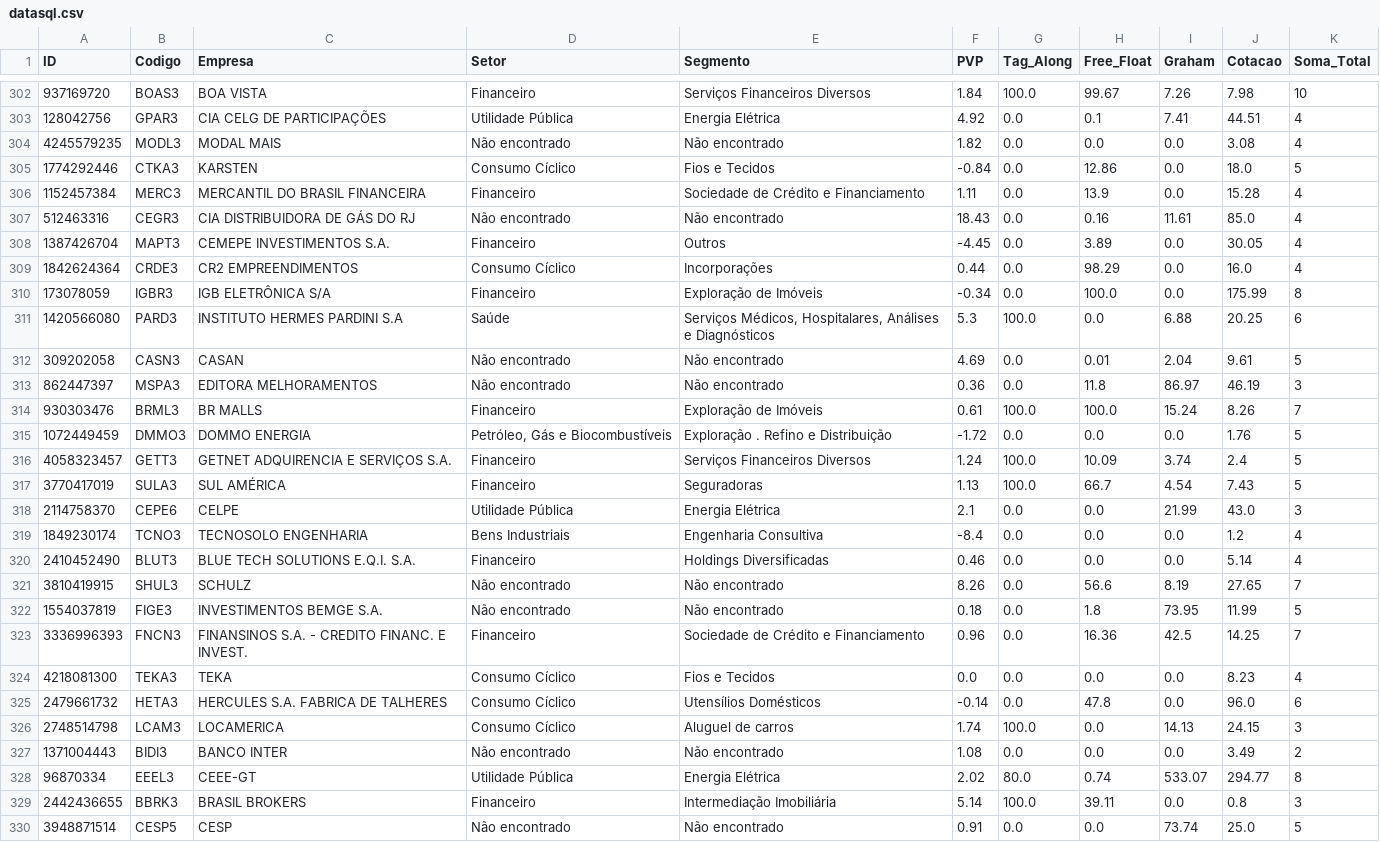
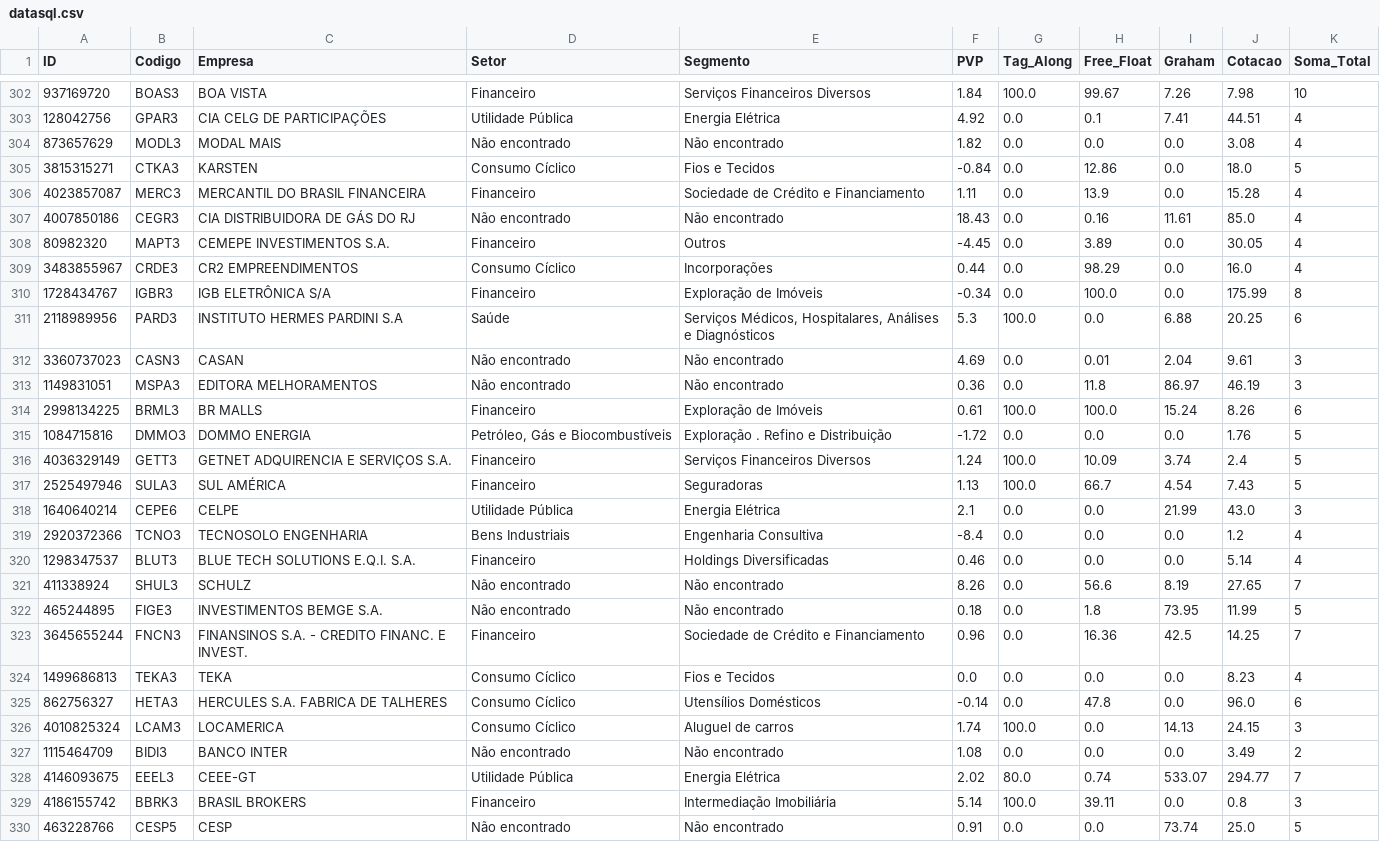
Before and after one commit to ikaromm/OLD_Stonks-Analitycs, a CSV file: csv/datasql.csv, drawn as a sheet; only a part is shown, gaps mark what is left out; the diff covers the shown part only.

```diff
--- a/csv/datasql.csv
+++ b/csv/datasql.csv
@@ -303,28 +303,28 @@ ID;Codigo;Empresa;Setor;Segmento;PVP;Tag_Along;Free_Float;Graham;Cotacao;Soma_To
 128042756;GPAR3;CIA CELG DE PARTICIPAÇÕES;Utilidade Pública;Energia Elétrica;4.92;0.0;0.1;7.41;44.51;4
-4245579235;MODL3;MODAL MAIS;Não encontrado;Não encontrado;1.82;0.0;0.0;0.0;3.08;4
-1774292446;CTKA3;KARSTEN;Consumo Cíclico;Fios e Tecidos;-0.84;0.0;12.86;0.0;18.0;5
-1152457384;MERC3;MERCANTIL DO BRASIL FINANCEIRA;Financeiro;Sociedade de Crédito e Financiamento;1.11;0.0;13.9;0.0;15.28;4
-512463316;CEGR3;CIA DISTRIBUIDORA DE GÁS DO RJ;Não encontrado;Não encontrado;18.43;0.0;0.16;11.61;85.0;4
-1387426704;MAPT3;CEMEPE INVESTIMENTOS S.A.;Financeiro;Outros;-4.45;0.0;3.89;0.0;30.05;4
-1842624364;CRDE3;CR2 EMPREENDIMENTOS;Consumo Cíclico;Incorporações;0.44;0.0;98.29;0.0;16.0;4
-173078059;IGBR3;IGB ELETRÔNICA S/A;Financeiro;Exploração de Imóveis;-0.34;0.0;100.0;0.0;175.99;8
-1420566080;PARD3;INSTITUTO HERMES PARDINI S.A;Saúde;Serviços Médicos, Hospitalares, Análises e Diagnósticos;5.3;100.0;0.0;6.88;20.25;6
-309202058;CASN3;CASAN;Não encontrado;Não encontrado;4.69;0.0;0.01;2.04;9.61;5
-862447397;MSPA3;EDITORA MELHORAMENTOS;Não encontrado;Não encontrado;0.36;0.0;11.8;86.97;46.19;3
-930303476;BRML3;BR MALLS;Financeiro;Exploração de Imóveis;0.61;100.0;100.0;15.24;8.26;7
-1072449459;DMMO3;DOMMO ENERGIA;Petróleo, Gás e Biocombustíveis;Exploração . Refino e Distribuição;-1.72;0.0;0.0;0.0;1.76;5
-4058323457;GETT3;GETNET ADQUIRENCIA E SERVIÇOS S.A.;Financeiro;Serviços Financeiros Diversos;1.24;100.0;10.09;3.74;2.4;5
-3770417019;SULA3;SUL AMÉRICA;Financeiro;Seguradoras;1.13;100.0;66.7;4.54;7.43;5
-2114758370;CEPE6;CELPE;Utilidade Pública;Energia Elétrica;2.1;0.0;0.0;21.99;43.0;3
-1849230174;TCNO3;TECNOSOLO ENGENHARIA;Bens Industriais;Engenharia Consultiva;-8.4;0.0;0.0;0.0;1.2;4
-2410452490;BLUT3;BLUE TECH SOLUTIONS E.Q.I. S.A.;Financeiro;Holdings Diversificadas;0.46;0.0;0.0;0.0;5.14;4
-3810419915;SHUL3;SCHULZ;Não encontrado;Não encontrado;8.26;0.0;56.6;8.19;27.65;7
-1554037819;FIGE3;INVESTIMENTOS BEMGE S.A.;Não encontrado;Não encontrado;0.18;0.0;1.8;73.95;11.99;5
-3336996393;FNCN3;FINANSINOS S.A. - CREDITO FINANC. E INVEST.;Financeiro;Sociedade de Crédito e Financiamento;0.96;0.0;16.36;42.5;14.25;7
-4218081300;TEKA3;TEKA;Consumo Cíclico;Fios e Tecidos;0.0;0.0;0.0;0.0;8.23;4
-2479661732;HETA3;HERCULES S.A. FABRICA DE TALHERES;Consumo Cíclico;Utensílios Domésticos;-0.14;0.0;47.8;0.0;96.0;6
-2748514798;LCAM3;LOCAMERICA;Consumo Cíclico;Aluguel de carros;1.74;100.0;0.0;14.13;24.15;3
-1371004443;BIDI3;BANCO INTER;Não encontrado;Não encontrado;1.08;0.0;0.0;0.0;3.49;2
-96870334;EEEL3;CEEE-GT;Utilidade Pública;Energia Elétrica;2.02;80.0;0.74;533.07;294.77;8
-2442436655;BBRK3;BRASIL BROKERS;Financeiro;Intermediação Imobiliária;5.14;100.0;39.11;0.0;0.8;3
-3948871514;CESP5;CESP;Não encontrado;Não encontrado;0.91;0.0;0.0;73.74;25.0;5
+873657629;MODL3;MODAL MAIS;Não encontrado;Não encontrado;1.82;0.0;0.0;0.0;3.08;4
+3815315271;CTKA3;KARSTEN;Consumo Cíclico;Fios e Tecidos;-0.84;0.0;12.86;0.0;18.0;5
+4023857087;MERC3;MERCANTIL DO BRASIL FINANCEIRA;Financeiro;Sociedade de Crédito e Financiamento;1.11;0.0;13.9;0.0;15.28;4
+4007850186;CEGR3;CIA DISTRIBUIDORA DE GÁS DO RJ;Não encontrado;Não encontrado;18.43;0.0;0.16;11.61;85.0;4
+80982320;MAPT3;CEMEPE INVESTIMENTOS S.A.;Financeiro;Outros;-4.45;0.0;3.89;0.0;30.05;4
+3483855967;CRDE3;CR2 EMPREENDIMENTOS;Consumo Cíclico;Incorporações;0.44;0.0;98.29;0.0;16.0;4
+1728434767;IGBR3;IGB ELETRÔNICA S/A;Financeiro;Exploração de Imóveis;-0.34;0.0;100.0;0.0;175.99;8
+2118989956;PARD3;INSTITUTO HERMES PARDINI S.A;Saúde;Serviços Médicos, Hospitalares, Análises e Diagnósticos;5.3;100.0;0.0;6.88;20.25;6
+3360737023;CASN3;CASAN;Não encontrado;Não encontrado;4.69;0.0;0.01;2.04;9.61;3
+1149831051;MSPA3;EDITORA MELHORAMENTOS;Não encontrado;Não encontrado;0.36;0.0;11.8;86.97;46.19;3
+2998134225;BRML3;BR MALLS;Financeiro;Exploração de Imóveis;0.61;100.0;100.0;15.24;8.26;6
+1084715816;DMMO3;DOMMO ENERGIA;Petróleo, Gás e Biocombustíveis;Exploração . Refino e Distribuição;-1.72;0.0;0.0;0.0;1.76;5
+4036329149;GETT3;GETNET ADQUIRENCIA E SERVIÇOS S.A.;Financeiro;Serviços Financeiros Diversos;1.24;100.0;10.09;3.74;2.4;5
+2525497946;SULA3;SUL AMÉRICA;Financeiro;Seguradoras;1.13;100.0;66.7;4.54;7.43;5
+1640640214;CEPE6;CELPE;Utilidade Pública;Energia Elétrica;2.1;0.0;0.0;21.99;43.0;3
+2920372366;TCNO3;TECNOSOLO ENGENHARIA;Bens Industriais;Engenharia Consultiva;-8.4;0.0;0.0;0.0;1.2;4
+1298347537;BLUT3;BLUE TECH SOLUTIONS E.Q.I. S.A.;Financeiro;Holdings Diversificadas;0.46;0.0;0.0;0.0;5.14;4
+411338924;SHUL3;SCHULZ;Não encontrado;Não encontrado;8.26;0.0;56.6;8.19;27.65;7
+465244895;FIGE3;INVESTIMENTOS BEMGE S.A.;Não encontrado;Não encontrado;0.18;0.0;1.8;73.95;11.99;5
+3645655244;FNCN3;FINANSINOS S.A. - CREDITO FINANC. E INVEST.;Financeiro;Sociedade de Crédito e Financiamento;0.96;0.0;16.36;42.5;14.25;7
+1499686813;TEKA3;TEKA;Consumo Cíclico;Fios e Tecidos;0.0;0.0;0.0;0.0;8.23;4
+862756327;HETA3;HERCULES S.A. FABRICA DE TALHERES;Consumo Cíclico;Utensílios Domésticos;-0.14;0.0;47.8;0.0;96.0;6
+4010825324;LCAM3;LOCAMERICA;Consumo Cíclico;Aluguel de carros;1.74;100.0;0.0;14.13;24.15;3
+1115464709;BIDI3;BANCO INTER;Não encontrado;Não encontrado;1.08;0.0;0.0;0.0;3.49;2
+4146093675;EEEL3;CEEE-GT;Utilidade Pública;Energia Elétrica;2.02;80.0;0.74;533.07;294.77;7
+4186155742;BBRK3;BRASIL BROKERS;Financeiro;Intermediação Imobiliária;5.14;100.0;39.11;0.0;0.8;3
+463228766;CESP5;CESP;Não encontrado;Não encontrado;0.91;0.0;0.0;73.74;25.0;5
```
Also changed, not shown: 44 edited cells elsewhere in this file, csv/data.csv, csv/question.csv, 16 other files.
